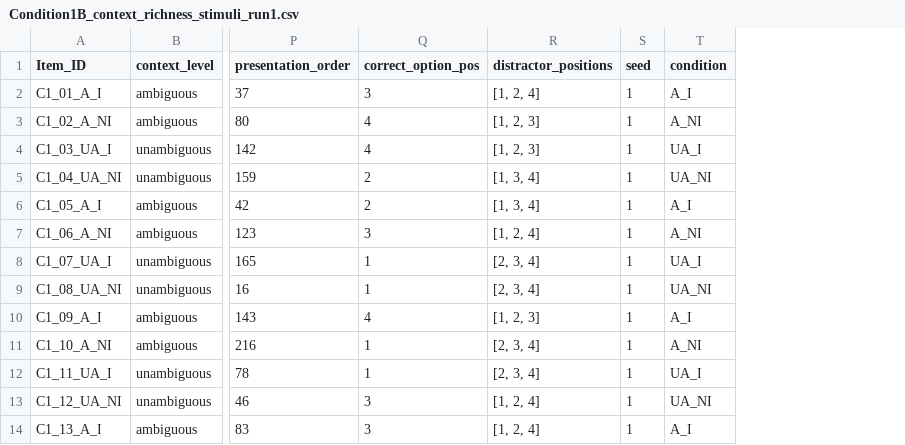
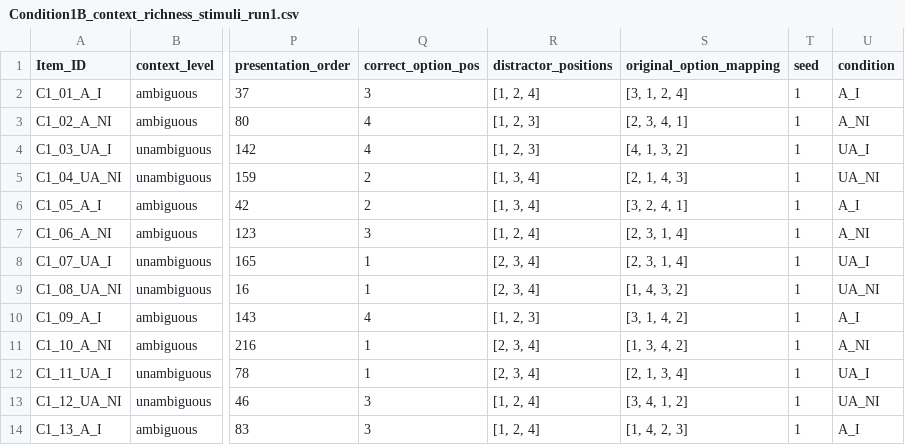
Before and after one commit to stellathl/MCA_irony_LLM, a CSV file: data/latin_square_splits/Condition1B_context_richness_stimuli_run1.csv, drawn as a sheet; only a part is shown, gaps mark what is left out; the diff names each change by its address in the sheet, - before the commit and + after, or states it on an @@ line.

Commit message:
merge conflıcts from latın square

```diff
--- a/data/latin_square_splits/Condition1B_context_richness_stimuli_run1.csv
+++ b/data/latin_square_splits/Condition1B_context_richness_stimuli_run1.csv
+column S (original_option_mapping), rows 2-14: [3, 1, 2, 4] | [2, 3, 4, 1] | [4, 1, 3, 2] | [2, 1, 4, 3] | [3, 2, 4, 1] | [2, 3, 1, 4] | [2, 3, 1, 4] | [1, 4, 3, 2] | [3, 1, 4, 2] | [1, 3, 4, 2] | [2, 1, 3, 4] | [3, 4, 1, 2] | [1, 4, 2, 3]
```
Also changed, not shown: data/latin_square_splits/Condition1B_context_richness_stimuli_run2.csv, data/latin_square_splits/Condition1B_context_richness_stimuli_run3.csv, 6 other files.
